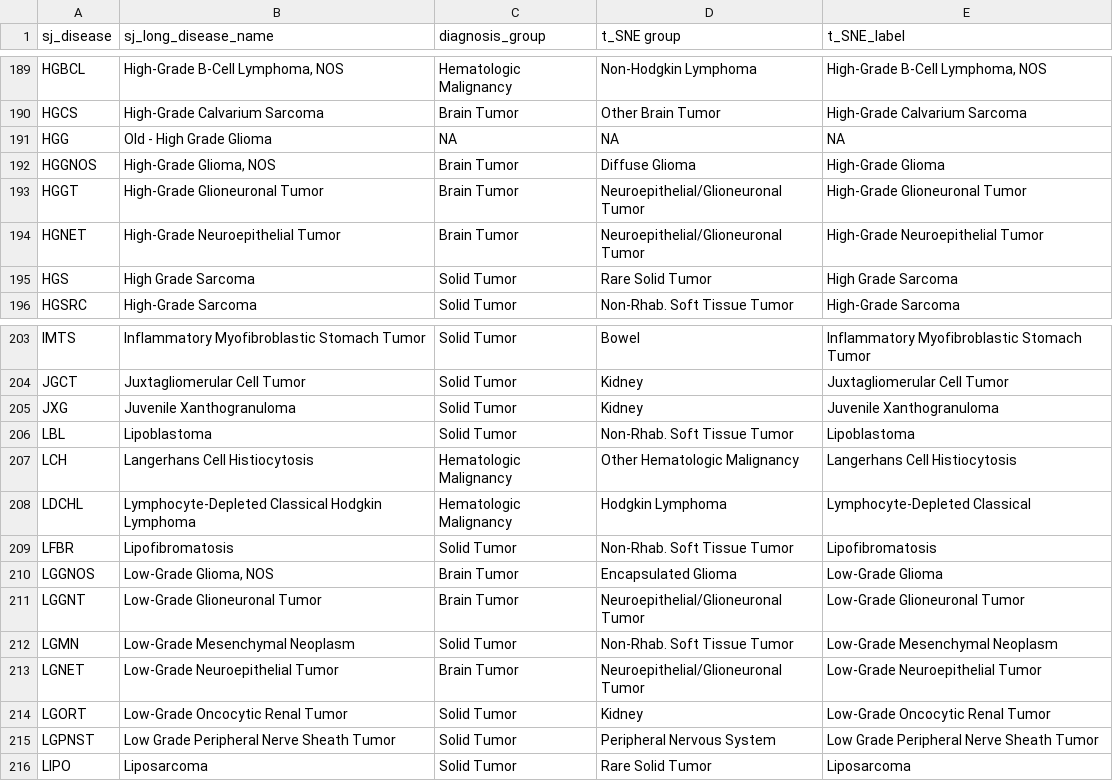
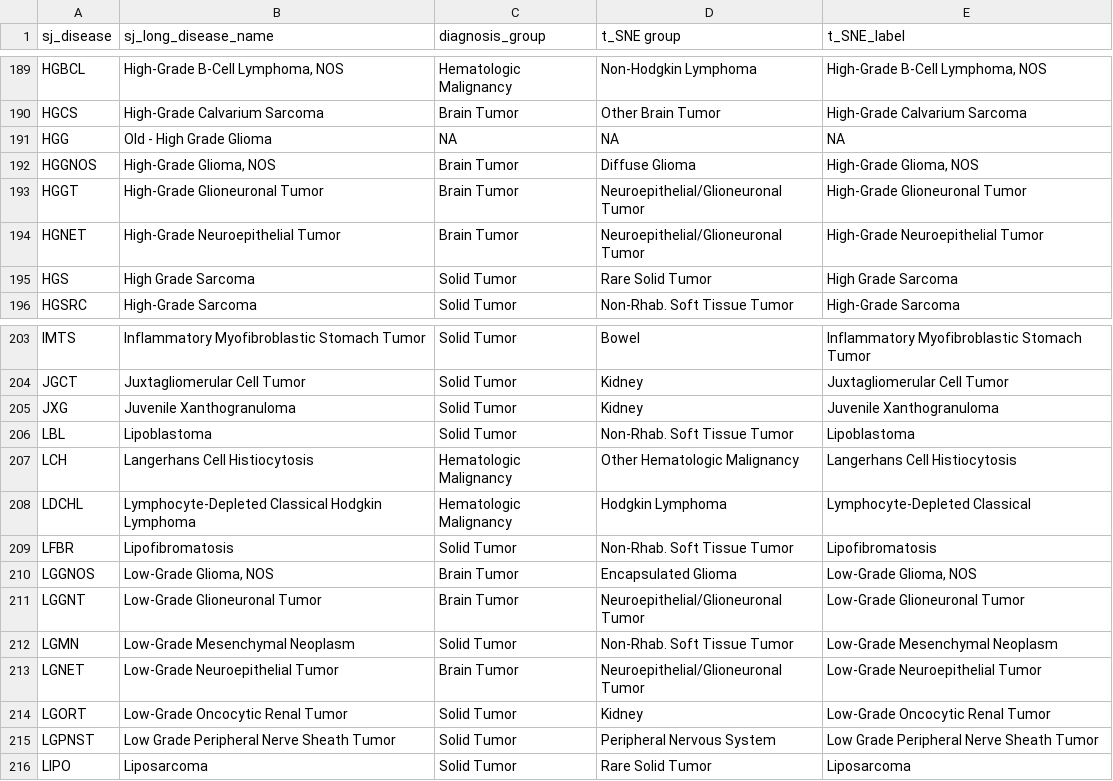
Before and after one commit to stjudecloud/expression-classification, a CSV file: dx_app/resources/stjude/metadata/Subtype_Groupings_for_tSNE.csv, drawn as a sheet; only a part is shown, gaps mark what is left out.

Commit message:
Add NOS tags to HGG and LGG

```diff
--- a/dx_app/resources/stjude/metadata/Subtype_Groupings_for_tSNE.csv
+++ b/dx_app/resources/stjude/metadata/Subtype_Groupings_for_tSNE.csv
@@ -191,3 +191,3 @@ HGCS,High-Grade Calvarium Sarcoma,Brain Tumor,Other Brain Tumor,High-Grade Calva
 HGG,Old - High Grade Glioma,NA,NA,NA
-HGGNOS,"High-Grade Glioma, NOS",Brain Tumor,Diffuse Glioma,High-Grade Glioma
+HGGNOS,"High-Grade Glioma, NOS",Brain Tumor,Diffuse Glioma,"High-Grade Glioma, NOS"
 HGGT,High-Grade Glioneuronal Tumor,Brain Tumor,Neuroepithelial/Glioneuronal Tumor,High-Grade Glioneuronal Tumor
@@ -209,3 +209,3 @@ LDCHL,Lymphocyte-Depleted Classical Hodgkin Lymphoma,Hematologic Malignancy,Hodg
 LFBR,Lipofibromatosis,Solid Tumor,Non-Rhab. Soft Tissue Tumor,Lipofibromatosis
-LGGNOS,"Low-Grade Glioma, NOS",Brain Tumor,Encapsulated Glioma,Low-Grade Glioma
+LGGNOS,"Low-Grade Glioma, NOS",Brain Tumor,Encapsulated Glioma,"Low-Grade Glioma, NOS"
 LGGNT,Low-Grade Glioneuronal Tumor,Brain Tumor,Neuroepithelial/Glioneuronal Tumor,Low-Grade Glioneuronal Tumor
```
